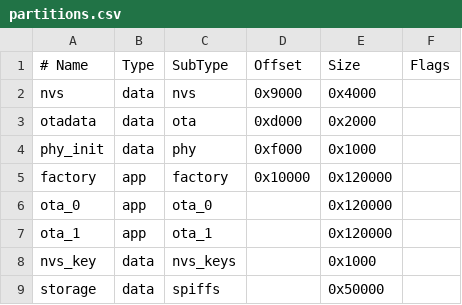
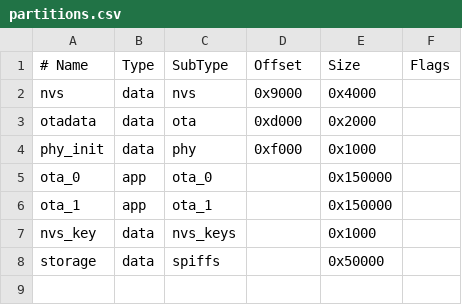
Before and after one commit to jmnse8/ESP32_Air_Monitor, a CSV file: AirMonitorProject/partitions.csv, drawn as a sheet.

```diff
--- a/AirMonitorProject/partitions.csv
+++ b/AirMonitorProject/partitions.csv
@@ -4,5 +4,4 @@ otadata,  data, ota,      0xd000,  0x2000
 phy_init, data, phy,      0xf000,  0x1000
-factory,  app,  factory,  0x10000, 0x120000
-ota_0,    app,  ota_0,    ,        0x120000
-ota_1,    app,  ota_1,    ,        0x120000
+ota_0,    app,  ota_0,    ,        0x150000
+ota_1,    app,  ota_1,    ,        0x150000
 nvs_key,  data, nvs_keys, ,        0x1000
```
Also changed, not shown: 1 other file.
